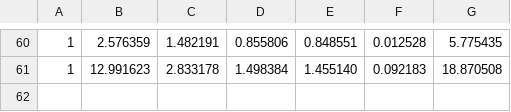
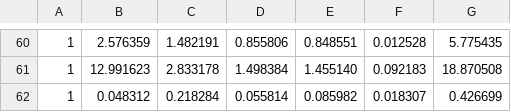
Before and after one commit to filipecosta90/la_olap, a CSV file: src/timing/timings_vec_nomkl_1.csv, drawn as a sheet; only a part is shown, gaps mark what is left out.

```diff
--- a/src/timing/timings_vec_nomkl_1.csv
+++ b/src/timing/timings_vec_nomkl_1.csv
@@ -61 +61,2 @@
 1, 12.991623, 2.833178, 1.498384, 1.455140, 0.092183, 18.870508
+1, 0.048312, 0.218284, 0.055814, 0.085982, 0.018307, 0.426699
```
Also changed, not shown: src/timing/timings_vec_nomkl_0.csv, 4 other files.
